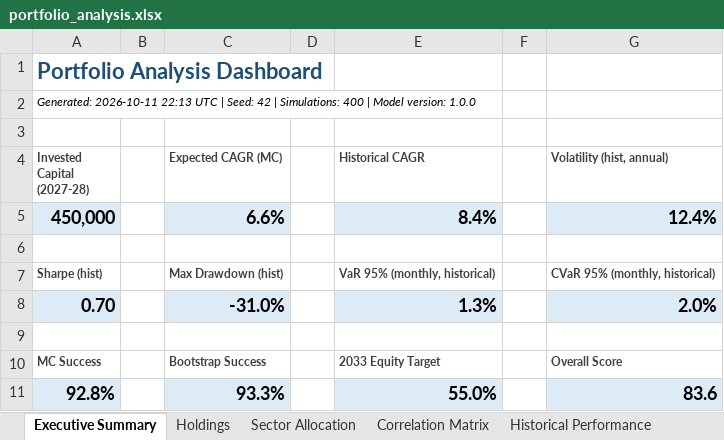
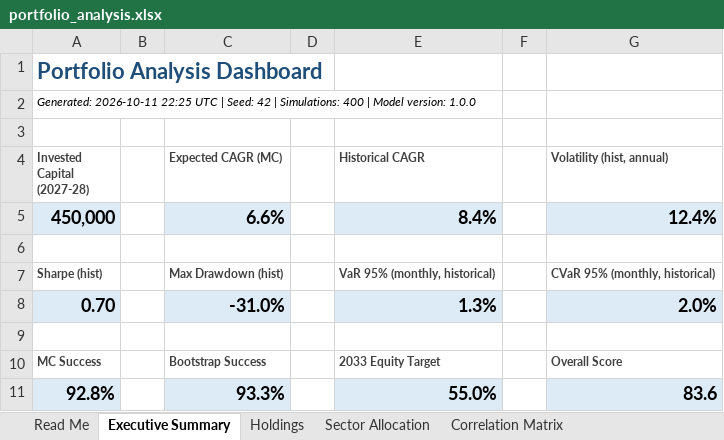
Before and after one commit to Shrek123-debug/Wharton-Models-, an Excel workbook: portfolio_model/outputs/web/spreadsheet/portfolio_analysis.xlsx, sheet Executive Summary, drawn as a sheet; values as stored, in another font and other column widths than the file's, no borders; the diff names each change by its address in the sheet, - before the commit and + after, or states it on an @@ line.

```diff
--- a/portfolio_model/outputs/web/spreadsheet/portfolio_analysis.xlsx (sheet Executive Summary)
+++ b/portfolio_model/outputs/web/spreadsheet/portfolio_analysis.xlsx (sheet Executive Summary)
+sheet tab: Read Me
-A2 (Invested Capital (2027-28)): Generated: 2026-10-11 22:13 UTC |…
+A2 (Invested Capital (2027-28)): Generated: 2026-10-11 22:25 UTC |…
```
Also changed, not shown: portfolio_model/outputs/spreadsheet/portfolio_analysis.xlsx, 28 other files.
